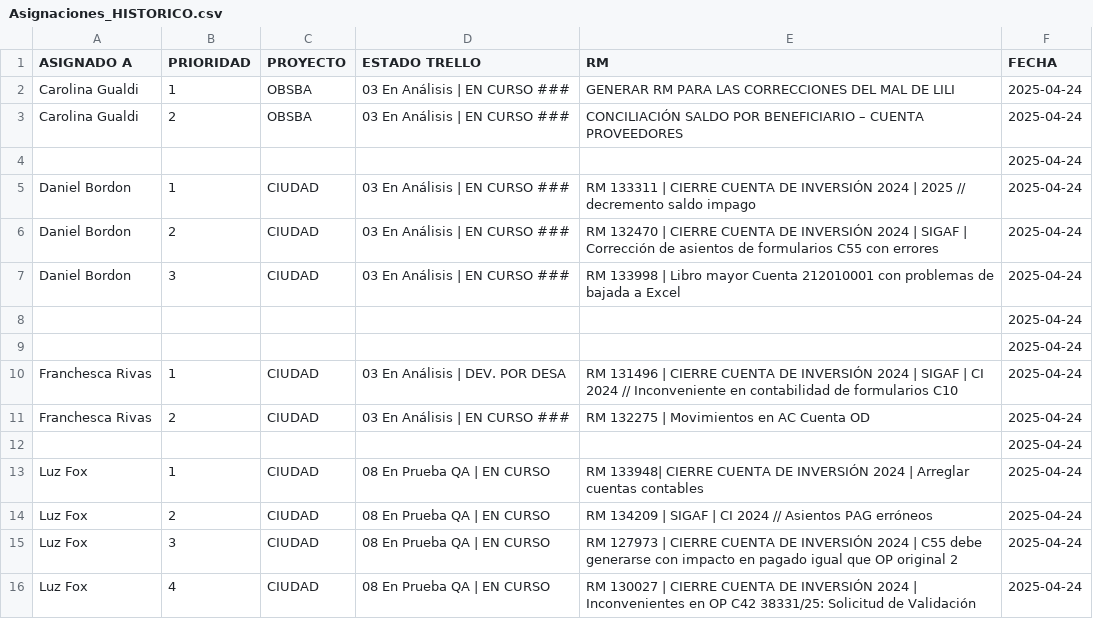
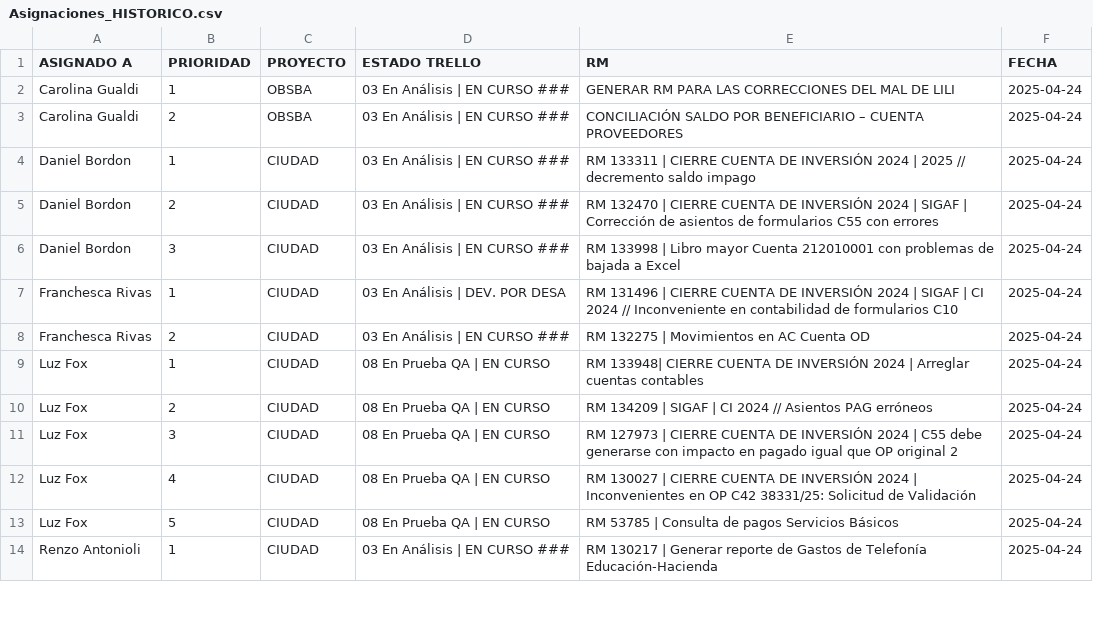
Before and after one commit to darioelola/Archivos, a CSV file: Asignaciones_HISTORICO.csv, drawn as a sheet; only a part is shown; the shorter side is filled out with more unchanged rows; the diff covers the shown part only; the diff names each change by its address in the sheet, - before the commit and + after, or states it on an @@ line.

```diff
--- a/Asignaciones_HISTORICO.csv
+++ b/Asignaciones_HISTORICO.csv
-row 4:  |  |  |  |  | 2025-04-24
-row 8:  |  |  |  |  | 2025-04-24
-row 9:  |  |  |  |  | 2025-04-24
-row 12:  |  |  |  |  | 2025-04-24
```
Also changed, not shown: 8 removed rows elsewhere in this file.
